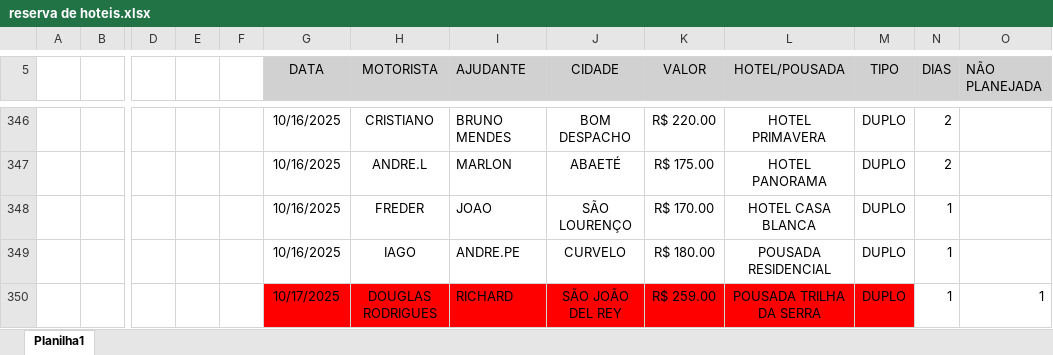
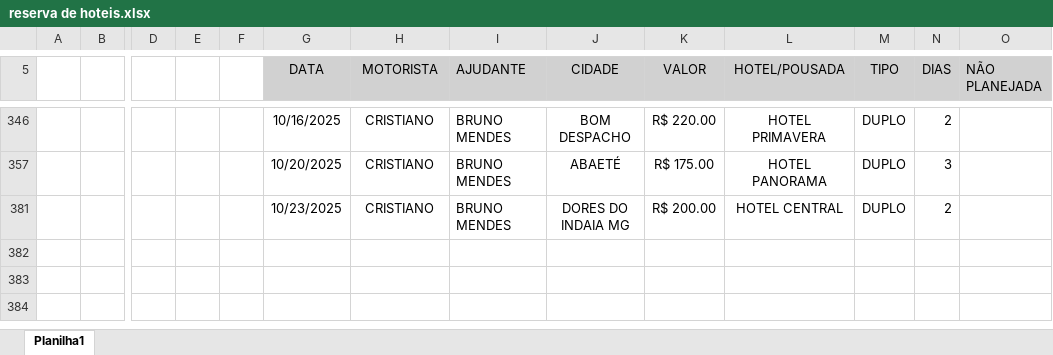
Before and after one commit to jhonnyoraculos/dashboard, an Excel workbook: data/reserva de hoteis.xlsx, sheet Planilha1, drawn as a sheet; only a part is shown, gaps mark what is left out; values as stored, in another font and other column widths than the file's, no borders; removed rows and columns are numbered as before the commit, all else as after; rows hold the shown columns only; the diff covers the shown part only; the diff names each change by its address in the sheet, - before the commit and + after, or states it on an @@ line.

```diff
--- a/data/reserva de hoteis.xlsx (sheet Planilha1)
+++ b/data/reserva de hoteis.xlsx (sheet Planilha1)
-G357 (DATA): 10/16/2025
+G357 (DATA): 10/20/2025
-H357 (MOTORISTA): ANDRE.L
+H357 (MOTORISTA): CRISTIANO
-I357 (AJUDANTE): MARLON
+I357 (AJUDANTE): BRUNO MENDES
-N357 (DIAS): 2
+N357 (DIAS): 3
@@ row 348 hidden:  |  |  |  |  | 10/16/2025 | FREDER | JOAO | SÃO LOURENÇO | R$ 170.00 | HOTEL CASA BLANCA | DUPLO | 1 @@
@@ row 349 hidden:  |  |  |  |  | 10/16/2025 | IAGO | ANDRE.PE | CURVELO | R$ 180.00 | POUSADA RESIDENCIAL | DUPLO | 1 @@
@@ row 350 hidden:  |  |  |  |  | 10/17/2025 | DOUGLAS RODRIGUES | RICHARD | SÃO JOÃO DEL REY | R$ 259.00 | POUSADA TRILHA DA SERRA | DUPLO | 1 | 1 @@
@@ row 381 unhidden:  |  |  |  |  | 10/23/2025 | CRISTIANO | BRUNO MENDES | DORES DO INDAIA MG | R$ 200.00 | HOTEL CENTRAL | DUPLO | 2 @@
```
Also changed, not shown: 29 hidden or unhidden rows and 5 edited cells elsewhere in this sheet.
